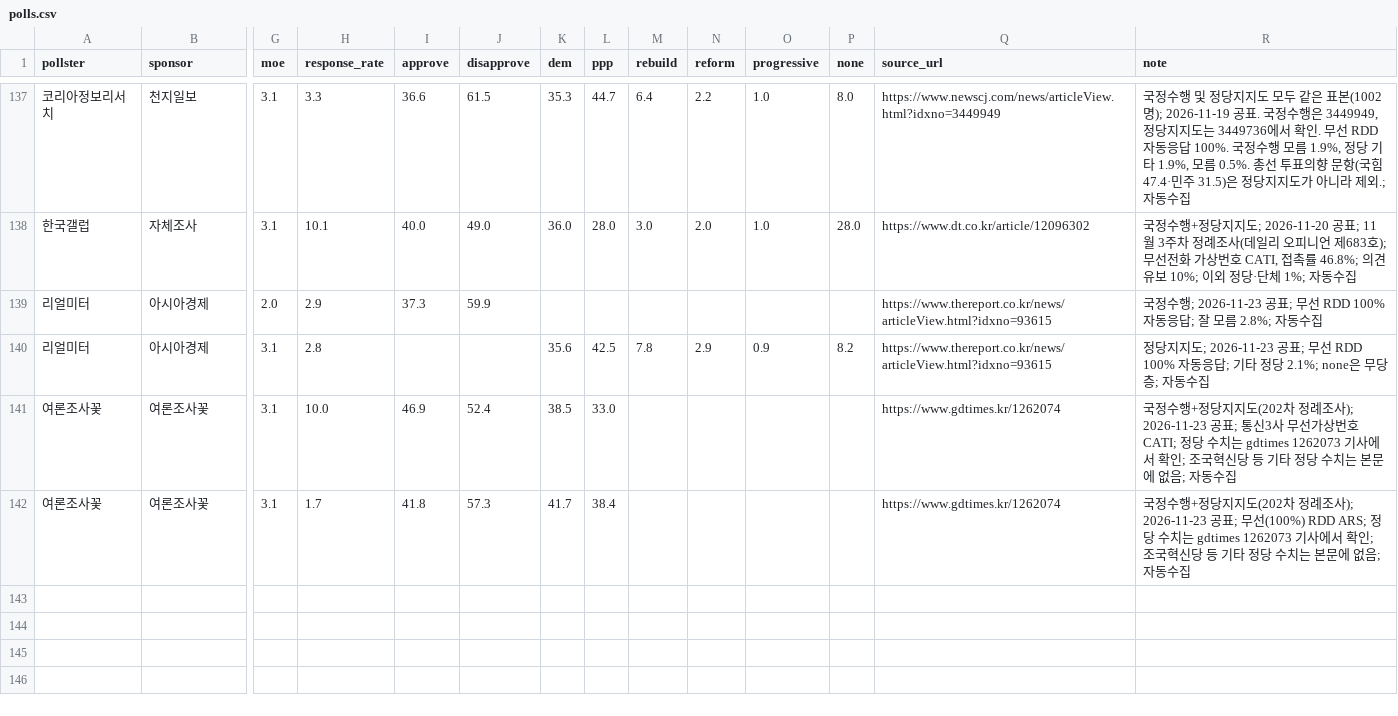
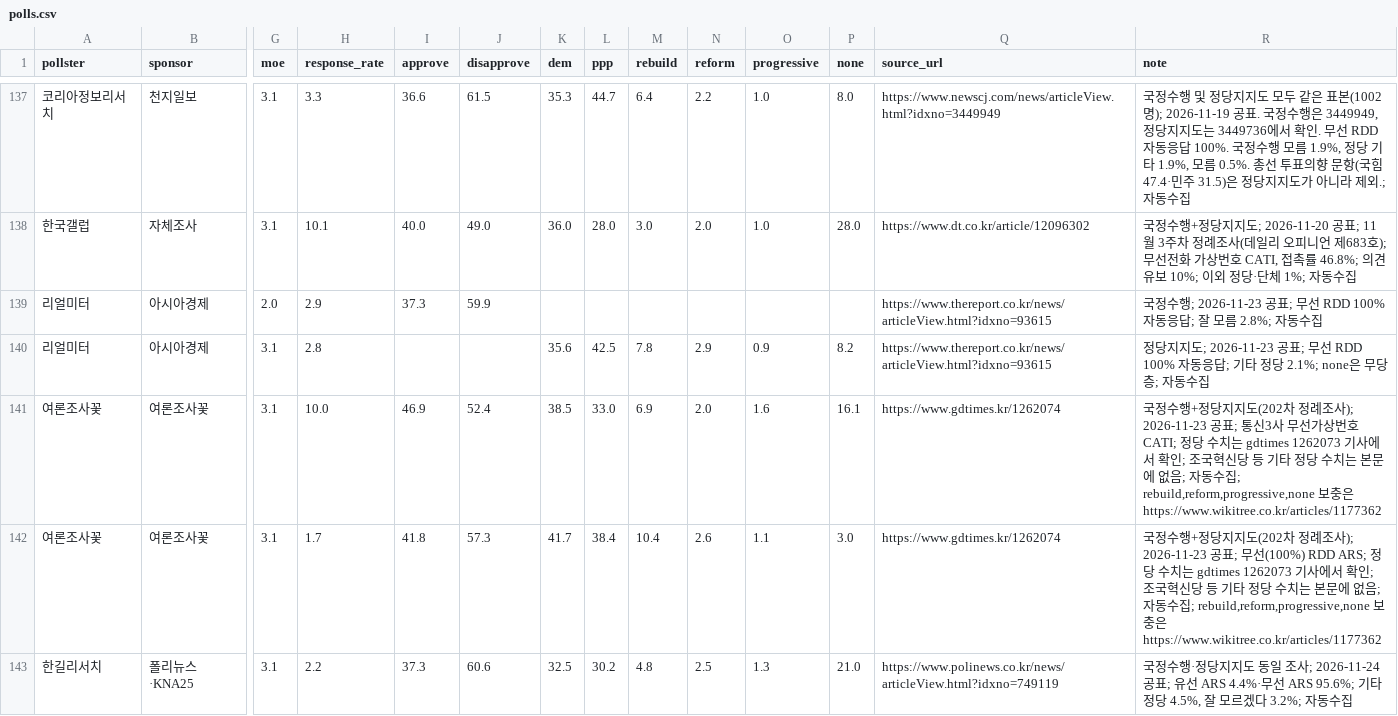
Before and after one commit to baebong3/poll-trend, a CSV file: data/polls.csv, drawn as a sheet; only a part is shown, gaps mark what is left out; rows hold the shown columns only; the diff names each change by its address in the sheet, - before the commit and + after, or states it on an @@ line.

Commit message:
여론조사 자동 갱신: 신규 1건 (2026-11-24)

```diff
--- a/data/polls.csv
+++ b/data/polls.csv
-M141 (rebuild): (empty)
+M141 (rebuild): 6.9
-N141 (reform): (empty)
+N141 (reform): 2.0
-O141 (progressive): (empty)
+O141 (progressive): 1.6
-P141 (none): (empty)
+P141 (none): 16.1
-R141 (note): …자동수집
+R141 (note): …자동수집; rebuild,reform,progressive,none 보충은 https://www.wikitree.co.kr/articles/1177362
-M142 (rebuild): (empty)
+M142 (rebuild): 10.4
-N142 (reform): (empty)
+N142 (reform): 2.6
-O142 (progressive): (empty)
+O142 (progressive): 1.1
-P142 (none): (empty)
+P142 (none): 3.0
-R142 (note): …자동수집
+R142 (note): …자동수집; rebuild,reform,progressive,none 보충은 https://www.wikitree.co.kr/articles/1177362
+row 143: 한길리서치 | 폴리뉴스·KNA25 | 3.1 | 2.2 | 37.3 | 60.6 | 32.5 | 30.2 | 4.8 | 2.5 | 1.3 | 21.0 | https://www.polinews.co.kr/news/articleView.html?idxno=749119 | 국정수행·정당지지도 동일 조사; 2026-11-24 공표; 유선 ARS 4.4%·무선 ARS 95.6%; 기타 정당 4.5%, 잘 모르겠다 3.2%; 자동수집
```
